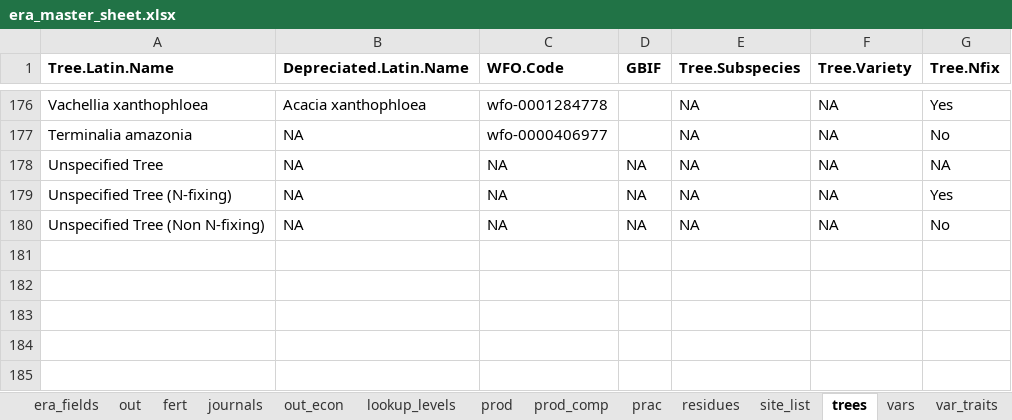
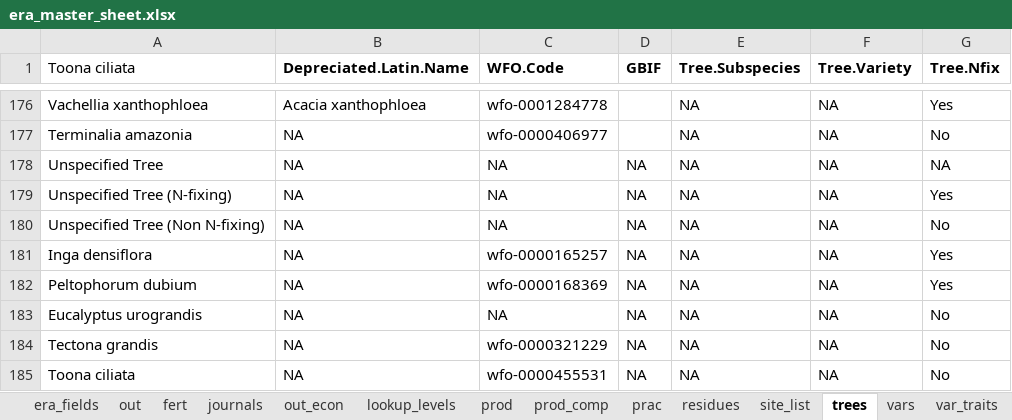
Before and after one commit to peetmate/era_codes, an Excel workbook: era_master_sheet.xlsx, sheet trees, drawn as a sheet; only a part is shown, gaps mark what is left out; values as stored, in another font and other column widths than the file's, no borders; the diff names each change by its address in the sheet, - before the commit and + after, or states it on an @@ line.

```diff
--- a/era_master_sheet.xlsx (sheet trees)
+++ b/era_master_sheet.xlsx (sheet trees)
-A1: Tree.Latin.Name
+A1: Toona ciliata
-A1 bold: on
+A1 bold: off
+row 181: Inga densiflora | NA | wfo-0000165257 | NA | NA | NA | Yes
+row 182: Peltophorum dubium | NA | wfo-0000168369 | NA | NA | NA | Yes
+row 183: Eucalyptus urograndis | NA | NA | NA | NA | NA | No
+row 184: Tectona grandis | NA | wfo-0000321229 | NA | NA | NA | No
+row 185: Toona ciliata | NA | wfo-0000455531 | NA | NA | NA | No
```
Also changed, not shown: sheet prod, sheet site_list, sheet out_econ, sheet journals, sheet fert.
